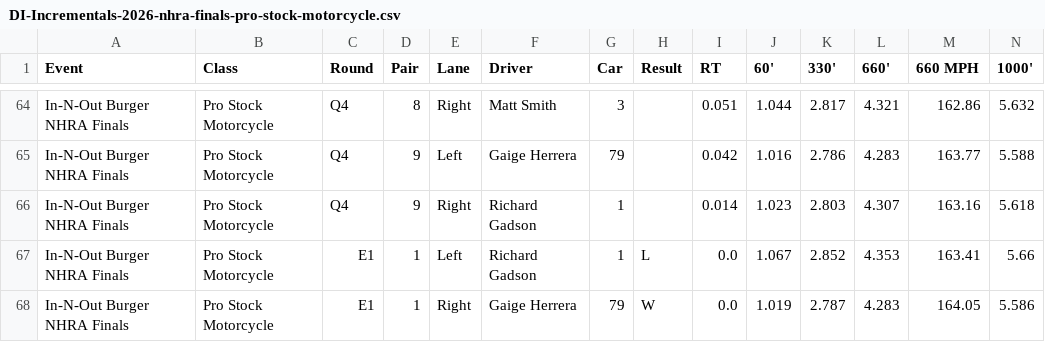
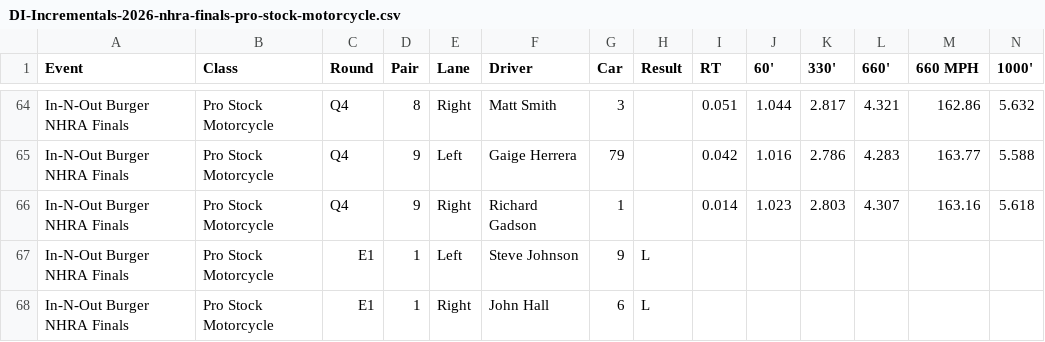
Before and after one commit to wes-buck/di-incrementals, a CSV file: events/2026-nhra-finals/pro-stock-motorcycle/DI-Incrementals-2026-nhra-finals-pro-stock-motorcycle.csv, drawn as a sheet; only a part is shown, gaps mark what is left out; removed rows and columns are numbered as before the commit, all else as after; rows hold the shown columns only; the diff names each change by its address in the sheet, - before the commit and + after, or states it on an @@ line.

Commit message:
Update: In-N-Out Burger NHRA Finals | Top Fuel Q1,Q2,Q3,E1; Funny Car Q1,Q2,Q3,E1; Pro Stock Q1,Q2,Q3,Q4,E1; Pro Stock Motorcycle Q1,Q2,Q3,Q4,E1

```diff
--- a/events/2026-nhra-finals/pro-stock-motorcycle/DI-Incrementals-2026-nhra-finals-pro-stock-motorcycle.csv
+++ b/events/2026-nhra-finals/pro-stock-motorcycle/DI-Incrementals-2026-nhra-finals-pro-stock-motorcycle.csv
-row 67: In-N-Out Burger NHRA Finals | Pro Stock Motorcycle | E1 | 1 | Left | Richard Gadson | 1 | L | 0.0 | 1.067 | 2.852 | 4.353 | 163.41 | 5.66
-row 68: In-N-Out Burger NHRA Finals | Pro Stock Motorcycle | E1 | 1 | Right | Gaige Herrera | 79 | W | 0.0 | 1.019 | 2.787 | 4.283 | 164.05 | 5.586
+row 67: In-N-Out Burger NHRA Finals | Pro Stock Motorcycle | E1 | 1 | Left | Steve Johnson | 9 | L
+row 68: In-N-Out Burger NHRA Finals | Pro Stock Motorcycle | E1 | 1 | Right | John Hall | 6 | L
```
Also changed, not shown: pro-stock-motorcycle/DI-Incrementals-2026-nhra-finals-pro-stock-motorcycle.csv, 13 other files.
